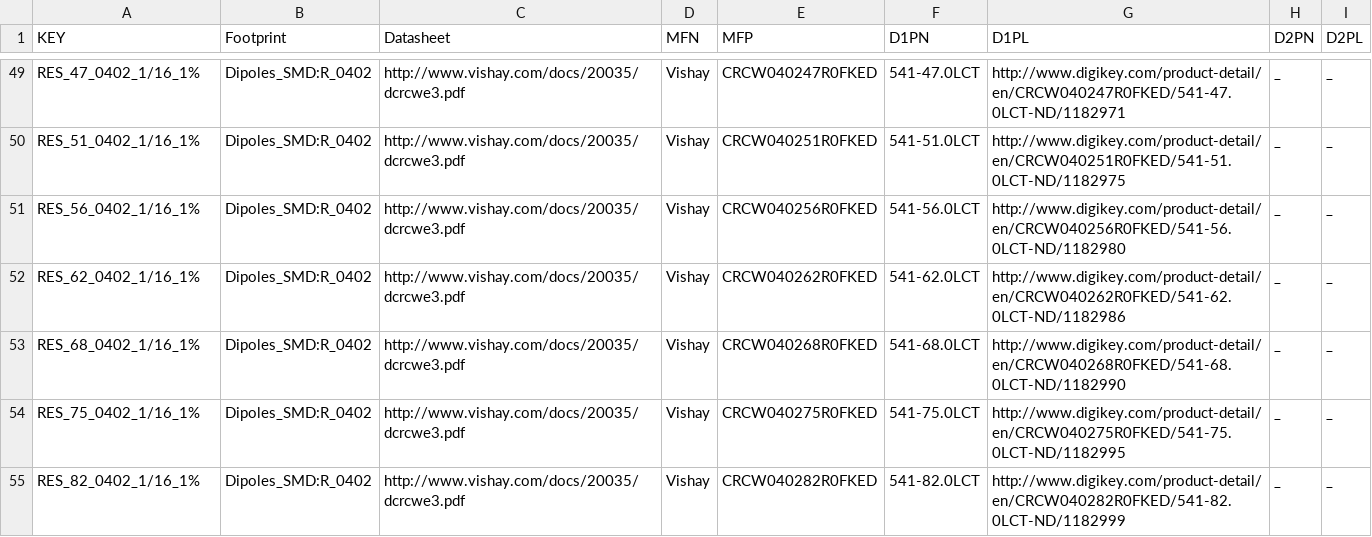
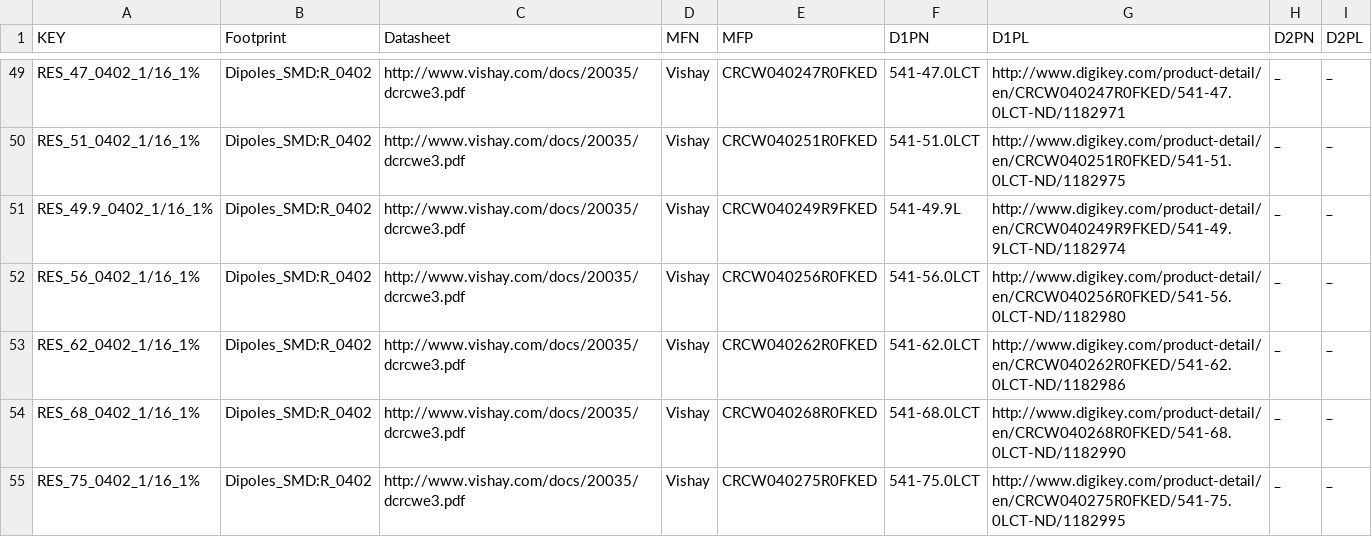
Before and after one commit to osrf/osrf_hw, a CSV file: kicad_scripts/db_files/resistors.csv, drawn as a sheet; only a part is shown, gaps mark what is left out; the shorter side is filled out with more unchanged rows.

Commit message:
add Hirose stack connector and missing resistor in db for current project

```diff
--- a/kicad_scripts/db_files/resistors.csv
+++ b/kicad_scripts/db_files/resistors.csv
@@ -50,2 +50,3 @@ RES_47_0402_1/16_1%,"Dipoles_SMD:R_0402","http://www.vishay.com/docs/20035/dcrcw
 RES_51_0402_1/16_1%,"Dipoles_SMD:R_0402","http://www.vishay.com/docs/20035/dcrcwe3.pdf","Vishay","CRCW040251R0FKED","541-51.0LCT","http://www.digikey.com/product-detail/en/CRCW040251R0FKED/541-51.0LCT-ND/1182975","_","_"
+RES_49.9_0402_1/16_1%,"Dipoles_SMD:R_0402","http://www.vishay.com/docs/20035/dcrcwe3.pdf","Vishay","CRCW040249R9FKED","541-49.9L","http://www.digikey.com/product-detail/en/CRCW040249R9FKED/541-49.9LCT-ND/1182974","_","_"
 RES_56_0402_1/16_1%,"Dipoles_SMD:R_0402","http://www.vishay.com/docs/20035/dcrcwe3.pdf","Vishay","CRCW040256R0FKED","541-56.0LCT","http://www.digikey.com/product-detail/en/CRCW040256R0FKED/541-56.0LCT-ND/1182980","_","_"
```
Also changed, not shown: 1 other file.
